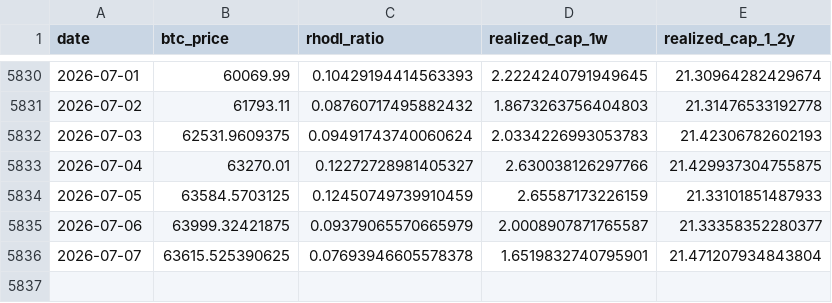
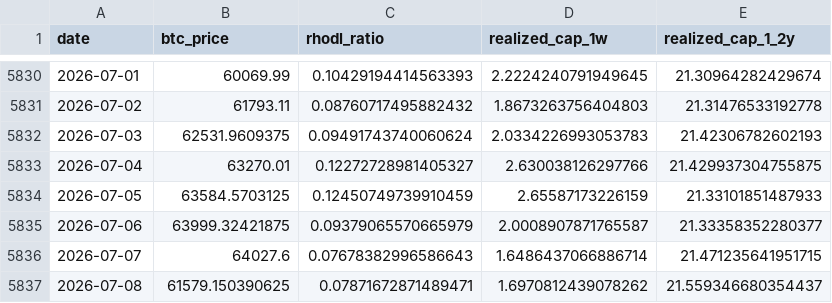
Before and after one commit to yudiyanto88/Onchain-Dashboard, a CSV file: data_rhodl.csv, drawn as a sheet; only a part is shown, gaps mark what is left out.

```diff
--- a/data_rhodl.csv
+++ b/data_rhodl.csv
@@ -5835,2 +5835,3 @@ date,btc_price,rhodl_ratio,realized_cap_1w,realized_cap_1_2y
 2026-07-06,63999.32421875,0.09379065570665979,2.0008907871765587,21.33358352280377
-2026-07-07,63615.525390625,0.07693946605578378,1.6519832740795901,21.471207934843804
+2026-07-07,64027.6,0.07678382996586643,1.6486437066886714,21.471235641951715
+2026-07-08,61579.150390625,0.07871672871489471,1.6970812439078262,21.559346680354437
```
Also changed, not shown: data_cdd.csv, data_momentum.csv, 12 other files.
